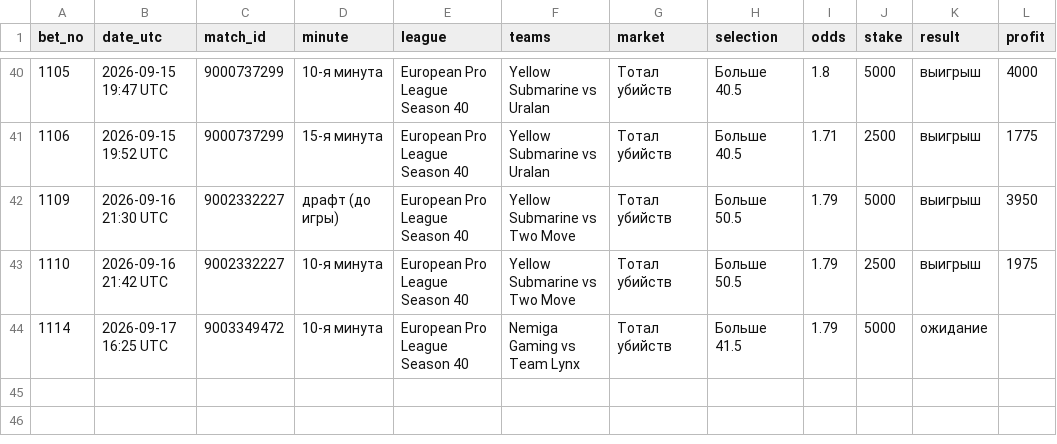
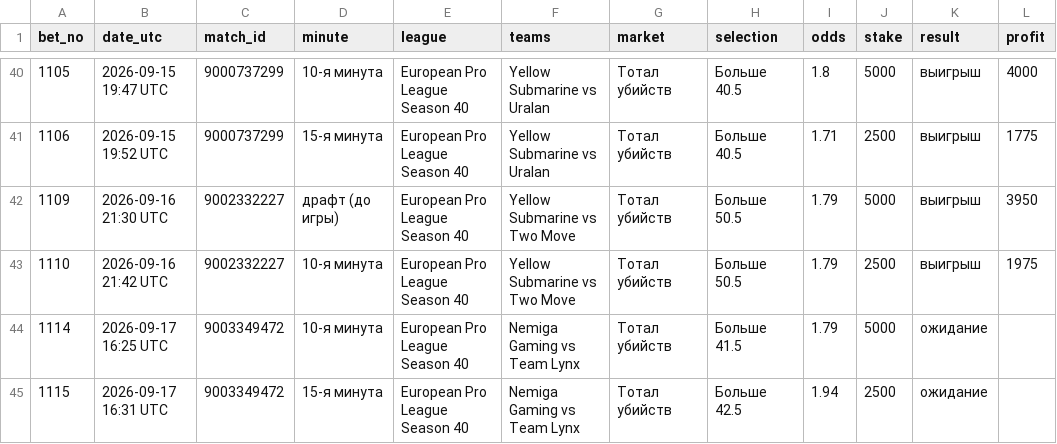
Before and after one commit to betsaipro-predictions/betsaipro-predictions, a CSV file: bets/2026-09.csv, drawn as a sheet; only a part is shown, gaps mark what is left out; the diff names each change by its address in the sheet, - before the commit and + after, or states it on an @@ line.

```diff
--- a/bets/2026-09.csv
+++ b/bets/2026-09.csv
+row 45: 1115 | 2026-09-17 16:31 UTC | 9003349472 | 15-я минута | European Pro League Season 40 | Nemiga Gaming vs Team Lynx | Тотал убийств | Больше 42.5 | 1.94 | 2500 | ожидание
```
Also changed, not shown: 1 other file.
